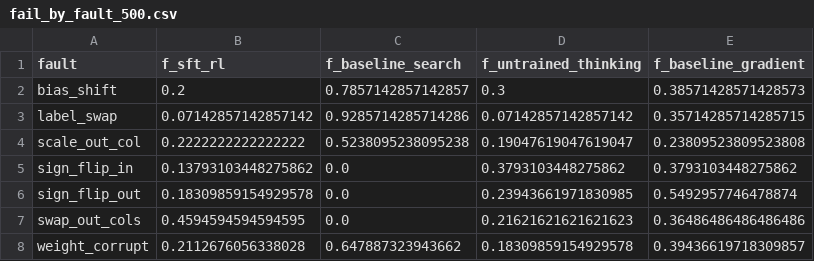
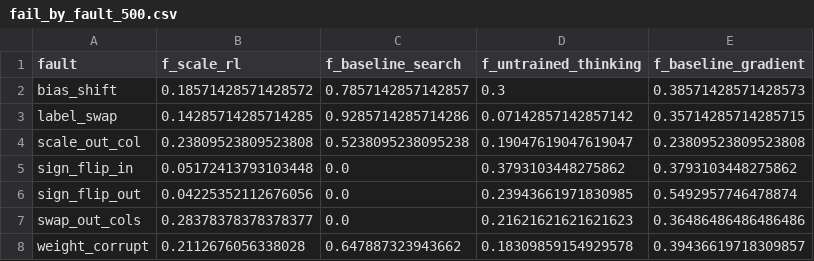
Before and after one commit to emeraldant/WSP-Gym, a CSV file: discovery/experiments/outputs/R0Q3/fail_by_fault_500.csv, drawn as a sheet.

```diff
--- a/discovery/experiments/outputs/R0Q3/fail_by_fault_500.csv
+++ b/discovery/experiments/outputs/R0Q3/fail_by_fault_500.csv
@@ -1,8 +1,8 @@
-fault,f_sft_rl,f_baseline_search,f_untrained_thinking,f_baseline_gradient
-bias_shift,0.2,0.7857142857142857,0.3,0.38571428571428573
-label_swap,0.07142857142857142,0.9285714285714286,0.07142857142857142,0.35714285714285715
-scale_out_col,0.2222222222222222,0.5238095238095238,0.19047619047619047,0.23809523809523808
-sign_flip_in,0.13793103448275862,0.0,0.3793103448275862,0.3793103448275862
-sign_flip_out,0.18309859154929578,0.0,0.23943661971830985,0.5492957746478874
-swap_out_cols,0.4594594594594595,0.0,0.21621621621621623,0.36486486486486486
+fault,f_scale_rl,f_baseline_search,f_untrained_thinking,f_baseline_gradient
+bias_shift,0.18571428571428572,0.7857142857142857,0.3,0.38571428571428573
+label_swap,0.14285714285714285,0.9285714285714286,0.07142857142857142,0.35714285714285715
+scale_out_col,0.23809523809523808,0.5238095238095238,0.19047619047619047,0.23809523809523808
+sign_flip_in,0.05172413793103448,0.0,0.3793103448275862,0.3793103448275862
+sign_flip_out,0.04225352112676056,0.0,0.23943661971830985,0.5492957746478874
+swap_out_cols,0.28378378378378377,0.0,0.21621621621621623,0.36486486486486486
 weight_corrupt,0.2112676056338028,0.647887323943662,0.18309859154929578,0.39436619718309857
```
Also changed, not shown: discovery/experiments/outputs/R0Q3/fail_by_family_500.csv, discovery/experiments/outputs/R0Q3/failure_overlap_100faulty.csv, 16 other files.
